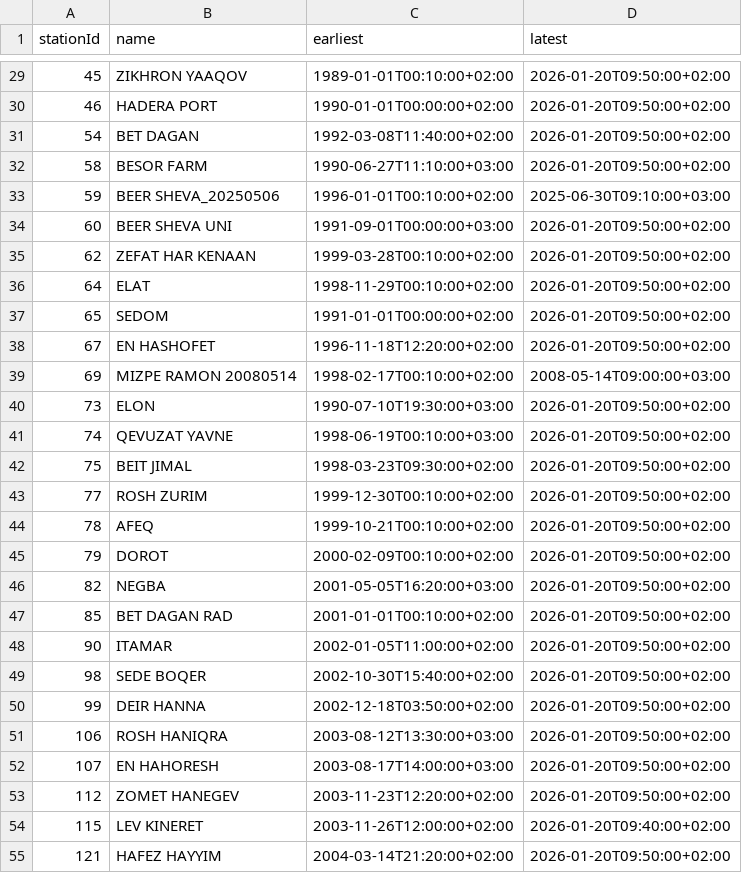
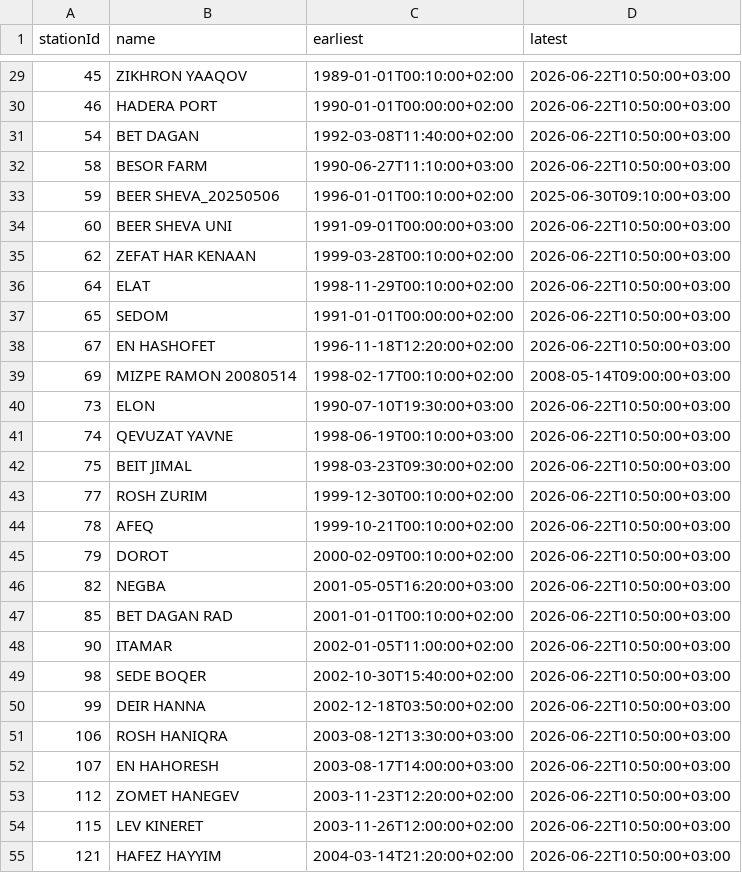
Before and after one commit to yuval-harpaz/weather, a CSV file: data/ims_activity.csv, drawn as a sheet; only a part is shown, gaps mark what is left out; the diff covers the shown part only.

```diff
--- a/data/ims_activity.csv
+++ b/data/ims_activity.csv
@@ -29,4 +29,4 @@ stationId,name,earliest,latest
-45,ZIKHRON YAAQOV,1989-01-01T00:10:00+02:00,2026-01-20T09:50:00+02:00
-46,HADERA PORT,1990-01-01T00:00:00+02:00,2026-01-20T09:50:00+02:00
-54,BET DAGAN,1992-03-08T11:40:00+02:00,2026-01-20T09:50:00+02:00
-58,BESOR FARM,1990-06-27T11:10:00+03:00,2026-01-20T09:50:00+02:00
+45,"ZIKHRON YAAQOV","1989-01-01T00:10:00+02:00","2026-06-22T10:50:00+03:00"
+46,"HADERA PORT","1990-01-01T00:00:00+02:00","2026-06-22T10:50:00+03:00"
+54,"BET DAGAN","1992-03-08T11:40:00+02:00","2026-06-22T10:50:00+03:00"
+58,"BESOR FARM","1990-06-27T11:10:00+03:00","2026-06-22T10:50:00+03:00"
@@ -34,5 +34,5 @@ stationId,name,earliest,latest
-60,BEER SHEVA UNI,1991-09-01T00:00:00+03:00,2026-01-20T09:50:00+02:00
-62,ZEFAT HAR KENAAN,1999-03-28T00:10:00+02:00,2026-01-20T09:50:00+02:00
-64,ELAT,1998-11-29T00:10:00+02:00,2026-01-20T09:50:00+02:00
-65,SEDOM,1991-01-01T00:00:00+02:00,2026-01-20T09:50:00+02:00
-67,EN HASHOFET,1996-11-18T12:20:00+02:00,2026-01-20T09:50:00+02:00
+60,"BEER SHEVA UNI","1991-09-01T00:00:00+03:00","2026-06-22T10:50:00+03:00"
+62,"ZEFAT HAR KENAAN","1999-03-28T00:10:00+02:00","2026-06-22T10:50:00+03:00"
+64,"ELAT","1998-11-29T00:10:00+02:00","2026-06-22T10:50:00+03:00"
+65,"SEDOM","1991-01-01T00:00:00+02:00","2026-06-22T10:50:00+03:00"
+67,"EN HASHOFET","1996-11-18T12:20:00+02:00","2026-06-22T10:50:00+03:00"
@@ -40,16 +40,16 @@ stationId,name,earliest,latest
-73,ELON,1990-07-10T19:30:00+03:00,2026-01-20T09:50:00+02:00
-74,QEVUZAT YAVNE,1998-06-19T00:10:00+03:00,2026-01-20T09:50:00+02:00
-75,BEIT JIMAL,1998-03-23T09:30:00+02:00,2026-01-20T09:50:00+02:00
-77,ROSH ZURIM,1999-12-30T00:10:00+02:00,2026-01-20T09:50:00+02:00
-78,AFEQ,1999-10-21T00:10:00+02:00,2026-01-20T09:50:00+02:00
-79,DOROT,2000-02-09T00:10:00+02:00,2026-01-20T09:50:00+02:00
-82,NEGBA,2001-05-05T16:20:00+03:00,2026-01-20T09:50:00+02:00
-85,BET DAGAN RAD,2001-01-01T00:10:00+02:00,2026-01-20T09:50:00+02:00
-90,ITAMAR,2002-01-05T11:00:00+02:00,2026-01-20T09:50:00+02:00
-98,SEDE BOQER,2002-10-30T15:40:00+02:00,2026-01-20T09:50:00+02:00
-99,DEIR HANNA,2002-12-18T03:50:00+02:00,2026-01-20T09:50:00+02:00
-106,ROSH HANIQRA,2003-08-12T13:30:00+03:00,2026-01-20T09:50:00+02:00
-107,EN HAHORESH,2003-08-17T14:00:00+03:00,2026-01-20T09:50:00+02:00
-112,ZOMET HANEGEV,2003-11-23T12:20:00+02:00,2026-01-20T09:50:00+02:00
-115,LEV KINERET,2003-11-26T12:00:00+02:00,2026-01-20T09:40:00+02:00
-121,HAFEZ HAYYIM,2004-03-14T21:20:00+02:00,2026-01-20T09:50:00+02:00
+73,"ELON","1990-07-10T19:30:00+03:00","2026-06-22T10:50:00+03:00"
+74,"QEVUZAT YAVNE","1998-06-19T00:10:00+03:00","2026-06-22T10:50:00+03:00"
+75,"BEIT JIMAL","1998-03-23T09:30:00+02:00","2026-06-22T10:50:00+03:00"
+77,"ROSH ZURIM","1999-12-30T00:10:00+02:00","2026-06-22T10:50:00+03:00"
+78,"AFEQ","1999-10-21T00:10:00+02:00","2026-06-22T10:50:00+03:00"
+79,"DOROT","2000-02-09T00:10:00+02:00","2026-06-22T10:50:00+03:00"
+82,"NEGBA","2001-05-05T16:20:00+03:00","2026-06-22T10:50:00+03:00"
+85,"BET DAGAN RAD","2001-01-01T00:10:00+02:00","2026-06-22T10:50:00+03:00"
+90,"ITAMAR","2002-01-05T11:00:00+02:00","2026-06-22T10:50:00+03:00"
+98,"SEDE BOQER","2002-10-30T15:40:00+02:00","2026-06-22T10:50:00+03:00"
+99,"DEIR HANNA","2002-12-18T03:50:00+02:00","2026-06-22T10:50:00+03:00"
+106,"ROSH HANIQRA","2003-08-12T13:30:00+03:00","2026-06-22T10:50:00+03:00"
+107,"EN HAHORESH","2003-08-17T14:00:00+03:00","2026-06-22T10:50:00+03:00"
+112,"ZOMET HANEGEV","2003-11-23T12:20:00+02:00","2026-06-22T10:50:00+03:00"
+115,"LEV KINERET","2003-11-26T12:00:00+02:00","2026-06-22T10:50:00+03:00"
+121,"HAFEZ HAYYIM","2004-03-14T21:20:00+02:00","2026-06-22T10:50:00+03:00"
```
Also changed, not shown: 2 added rows and 146 edited cells elsewhere in this file, data/ims_stations.csv, 1 other file.
